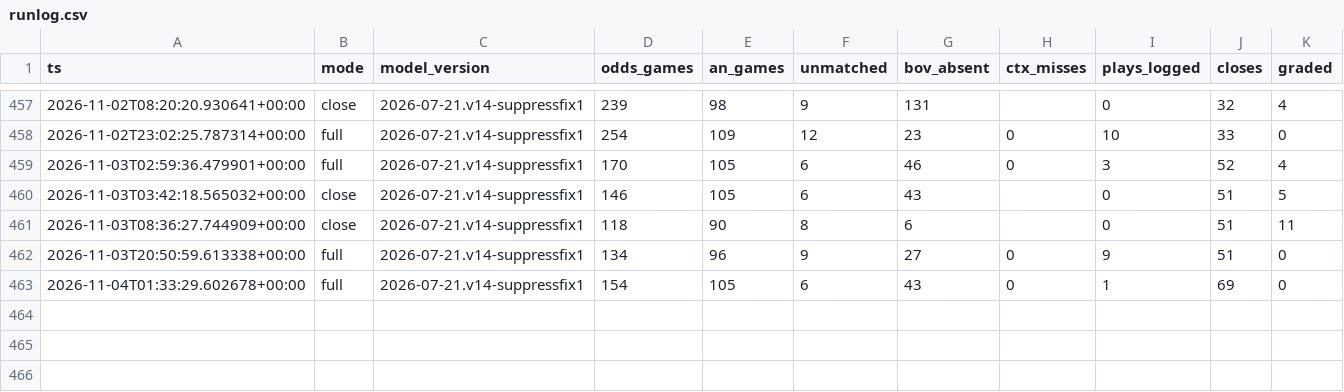
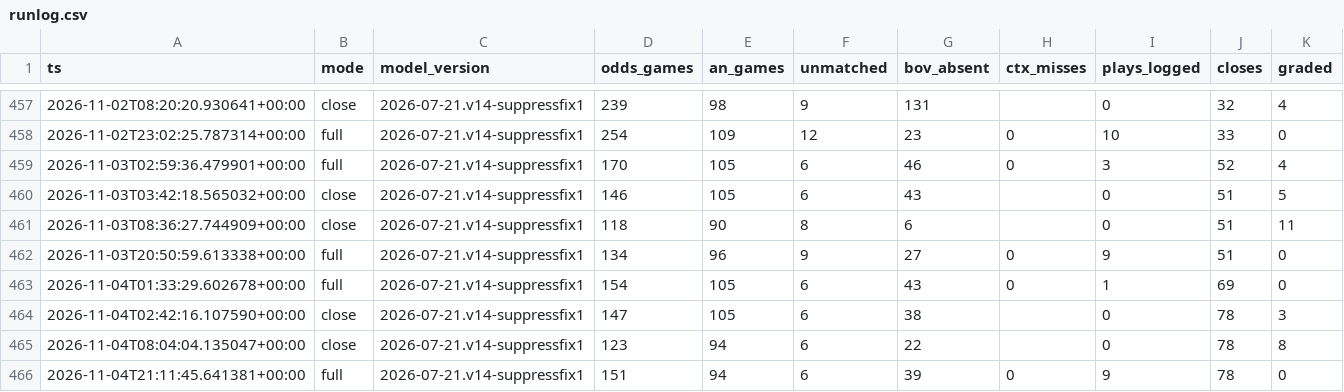
Before and after one commit to nfliegelman/ridgeseeker, a CSV file: docs/runlog.csv, drawn as a sheet; only a part is shown, gaps mark what is left out.

```diff
--- a/docs/runlog.csv
+++ b/docs/runlog.csv
@@ -463 +463,4 @@ ts,mode,model_version,odds_games,an_games,unmatched,bov_absent,ctx_misses,plays_
 2026-11-04T01:33:29.602678+00:00,full,2026-07-21.v14-suppressfix1,154,105,6,43,0,1,69,0
+2026-11-04T02:42:16.107590+00:00,close,2026-07-21.v14-suppressfix1,147,105,6,38,,0,78,3
+2026-11-04T08:04:04.135047+00:00,close,2026-07-21.v14-suppressfix1,123,94,6,22,,0,78,8
+2026-11-04T21:11:45.641381+00:00,full,2026-07-21.v14-suppressfix1,151,94,6,39,0,9,78,0
```
Also changed, not shown: 7 other files.
